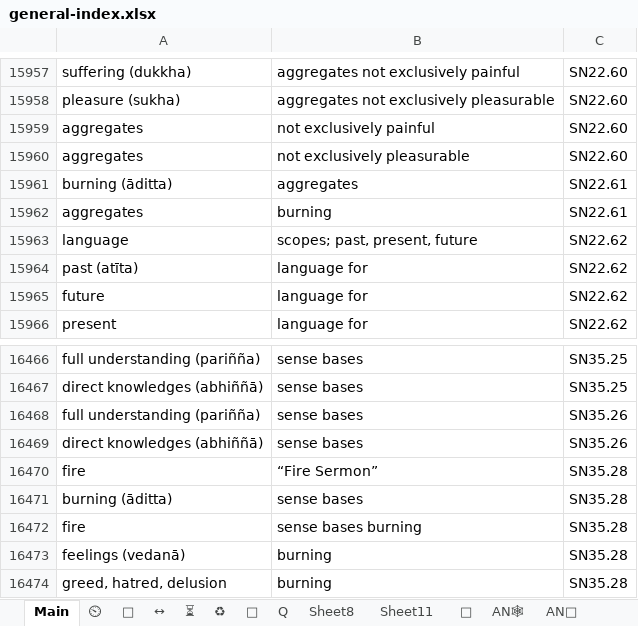
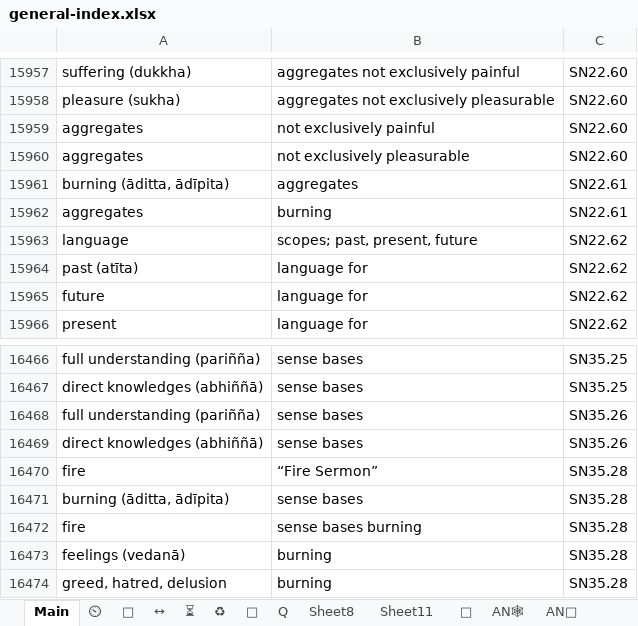
Before and after one commit to thesunshade/CIPS, an Excel workbook: src/data/general-index.xlsx, sheet Main, drawn as a sheet; only a part is shown, gaps mark what is left out; values as stored, in another font and other column widths than the file's, no borders; conditional formats not drawn; the diff covers the shown part only; the diff names each change by its address in the sheet, - before the commit and + after, or states it on an @@ line.

```diff
--- a/src/data/general-index.xlsx (sheet Main)
+++ b/src/data/general-index.xlsx (sheet Main)
-A15961: burning (āditta)
+A15961: burning (āditta, ādīpita)
-A16471: burning (āditta)
+A16471: burning (āditta, ādīpita)
```
Also changed, not shown: 32 added rows elsewhere in this sheet, 2 other files.
